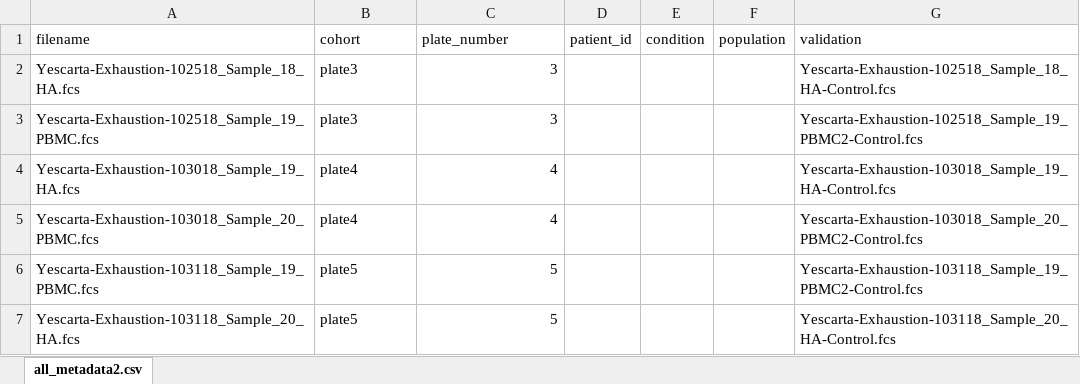
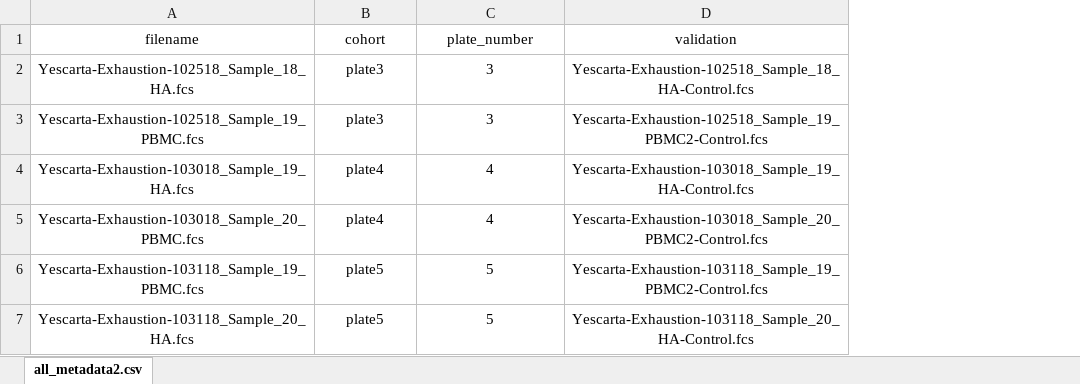
Before and after one commit to bennyyclo/Cytofin, an Excel workbook: inst/extdata/test_metadata_raw.xlsx, sheet all_metadata2.csv, drawn as a sheet; values as stored, in another font and other column widths than the file's, no borders; removed rows and columns are numbered as before the commit, all else as after; the diff names each change by its address in the sheet, - before the commit and + after, or states it on an @@ line.

```diff
--- a/inst/extdata/test_metadata_raw.xlsx (sheet all_metadata2.csv)
+++ b/inst/extdata/test_metadata_raw.xlsx (sheet all_metadata2.csv)
-column D (patient_id), empty
-column E (condition), empty
-column F (population), empty
-A1:C1 alignment: left
+A1:C1 alignment: center
-D1:D7 alignment: left
+D1:D7 alignment: center
-A2:B7 alignment: left
+A2:B7 alignment: center
-C2:C7 alignment: right
+C2:C7 alignment: center
```
Also changed, not shown: inst/extdata/test_anchor_metadata_raw.xlsx, 2 other files.
